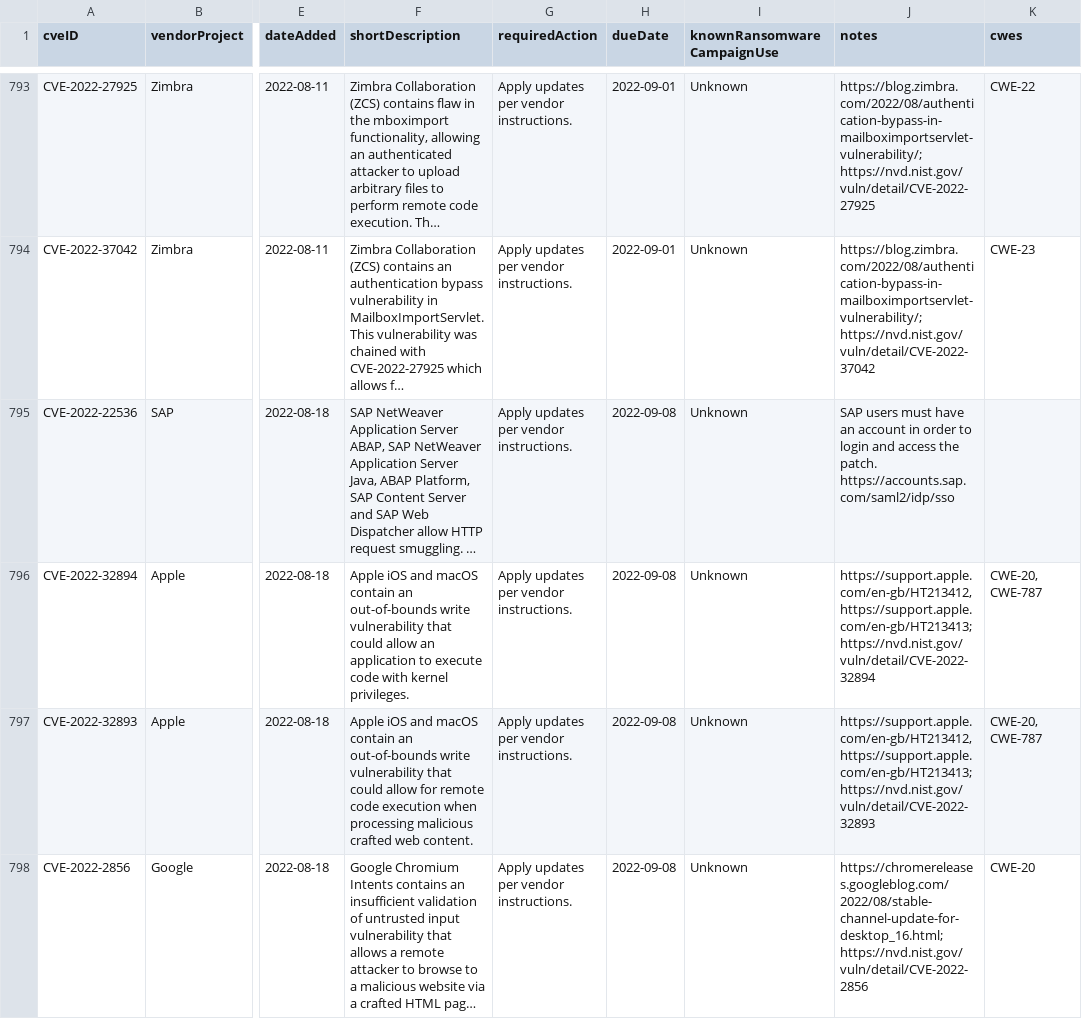
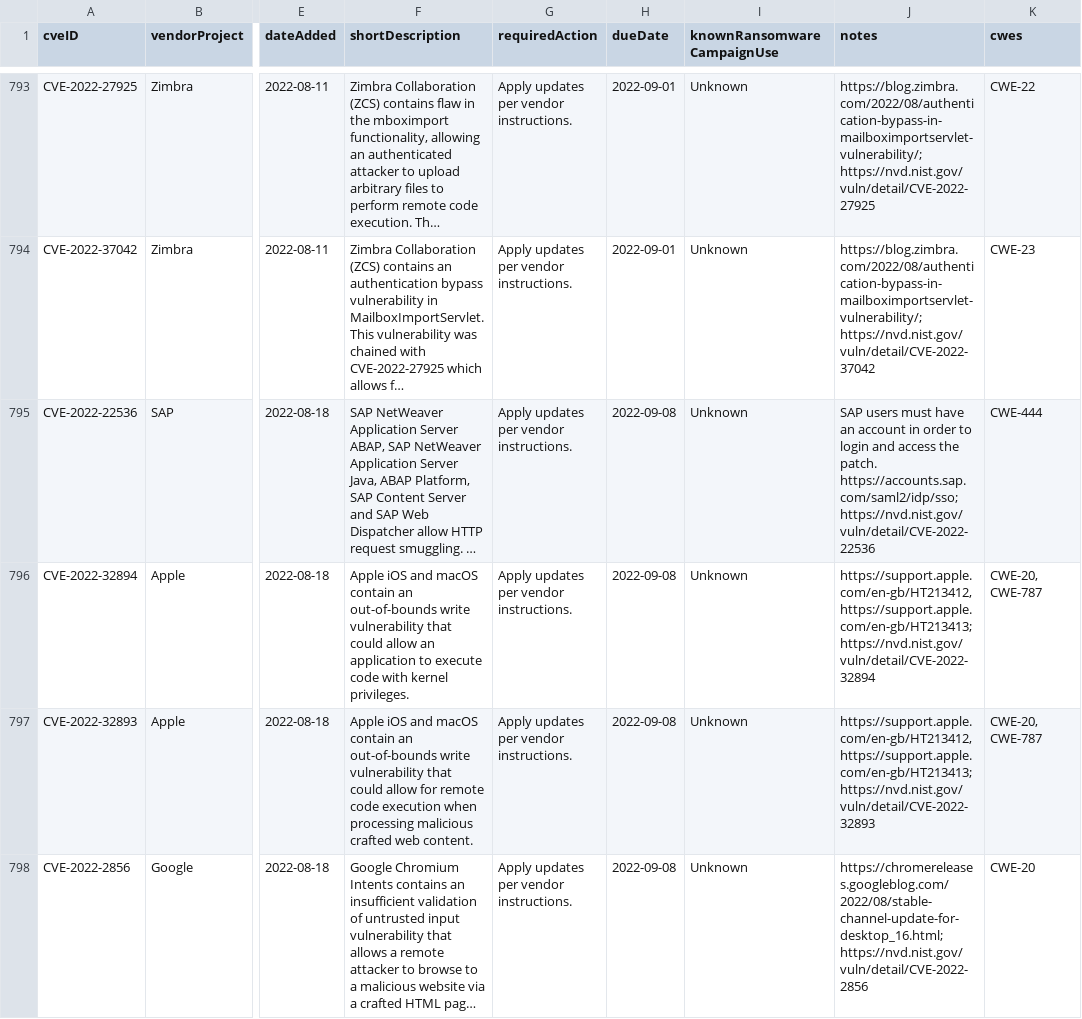
Before and after one commit to rxerium/CISA-KEV, a CSV file: cisa-kev.csv, drawn as a sheet; only a part is shown, gaps mark what is left out; long unchanged cells end in …; the diff covers the shown part only; the diff names each change by its address in the sheet, - before the commit and + after, or states it on an @@ line.

```diff
--- a/cisa-kev.csv
+++ b/cisa-kev.csv
-J795 (notes): …the patch. https://accounts.sap.com/saml2/idp/sso
+J795 (notes): …the patch. https://accounts.sap.com/saml2/idp/sso; https://nvd.nist.gov/vuln/detail/CVE-2022-22536
-K795 (cwes): (empty)
+K795 (cwes): CWE-444
```
Also changed, not shown: 94 edited cells elsewhere in this file.
